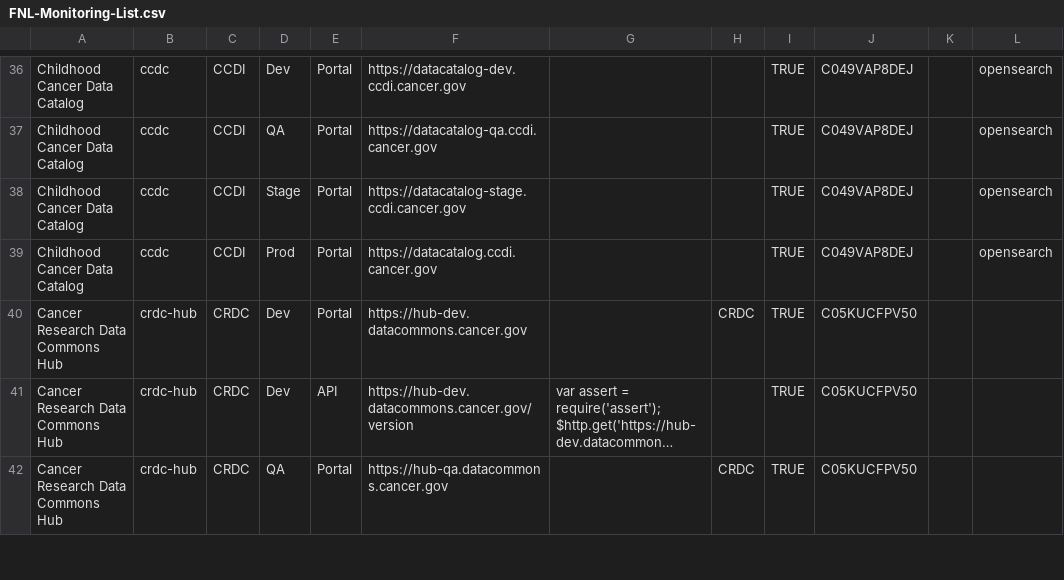
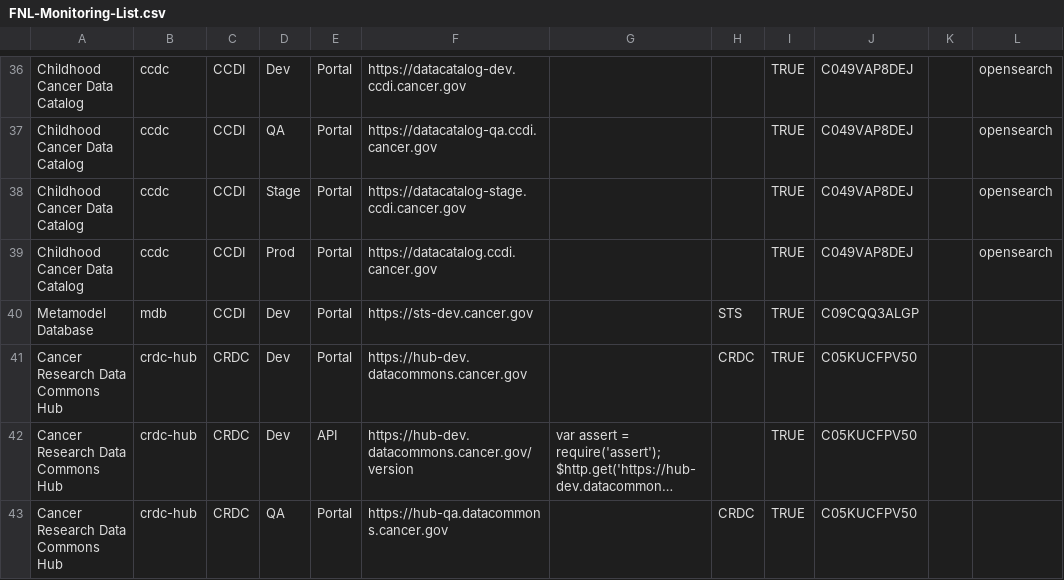
Before and after one commit to CBIIT/datacommons-devops, a CSV file: monitoring/FNL-Monitoring-List.csv, drawn as a sheet; only a part is shown, gaps mark what is left out; long unchanged cells end in ….

Commit message:
added monitors for MDB

```diff
--- a/monitoring/FNL-Monitoring-List.csv
+++ b/monitoring/FNL-Monitoring-List.csv
@@ -338,2 +338,3 @@ Childhood Cancer Data Catalog,ccdc,CCDI,Stage,Portal,https://datacatalog-stage.c
 Childhood Cancer Data Catalog,ccdc,CCDI,Prod,Portal,https://datacatalog.ccdi.cancer.gov,,,TRUE,C049VAP8DEJ,,opensearch
+Metamodel Database,mdb,CCDI,Dev,Portal,https://sts-dev.cancer.gov,,STS,TRUE,C09CQQ3ALGP,,
 Cancer Research Data Commons Hub,crdc-hub,CRDC,Dev,Portal,https://hub-dev.datacommons.cancer.gov,,CRDC,TRUE,C05KUCFPV50,,
```
